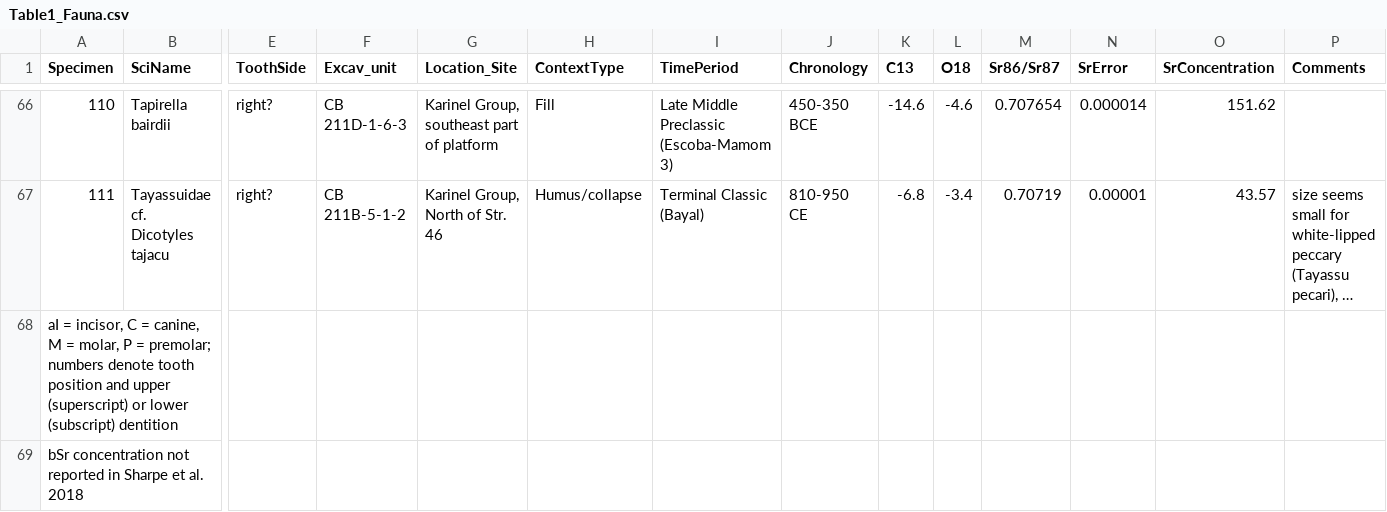
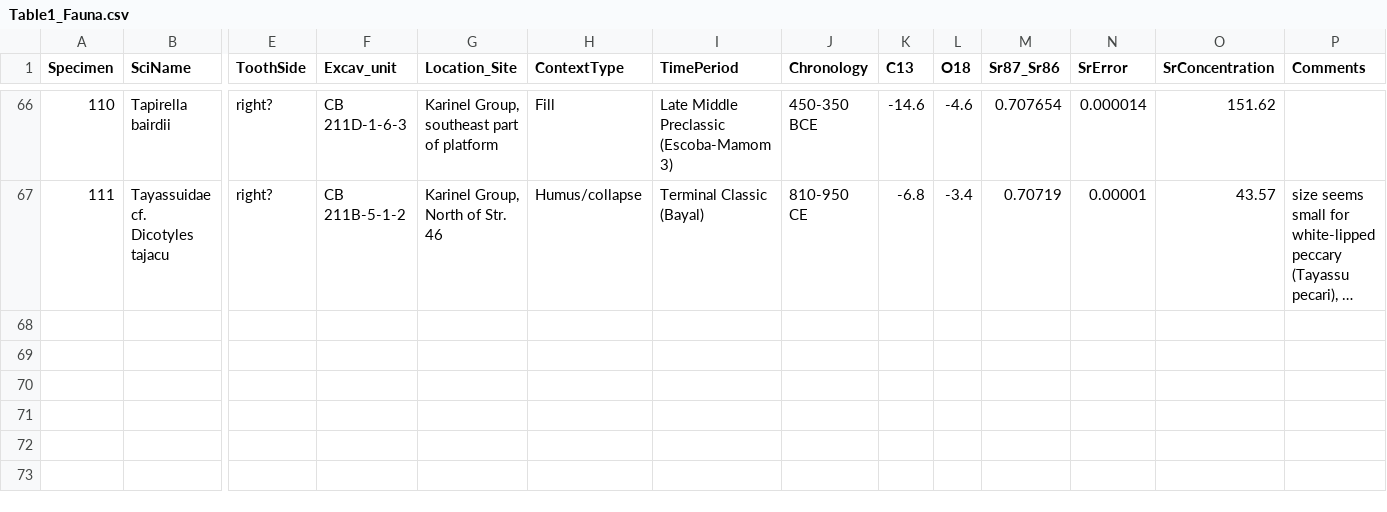
Before and after one commit to cgarcialeal5/DataReplication, a CSV file: Data/Table1_Fauna.csv, drawn as a sheet; only a part is shown, gaps mark what is left out; long unchanged cells end in …; rows hold the shown columns only; the diff names each change by its address in the sheet, - before the commit and + after, or states it on an @@ line.

```diff
--- a/Data/Table1_Fauna.csv
+++ b/Data/Table1_Fauna.csv
-M1: Sr86/Sr87
+M1: Sr87_Sr86
-row 68: aI = incisor, C = canine, M = molar, P = premolar; numbers denote tooth position and upper (superscript) or lower (subscript) dentition
-row 69: bSr concentration not reported in Sharpe et al. 2018
```
Also changed, not shown: 20 other files.
